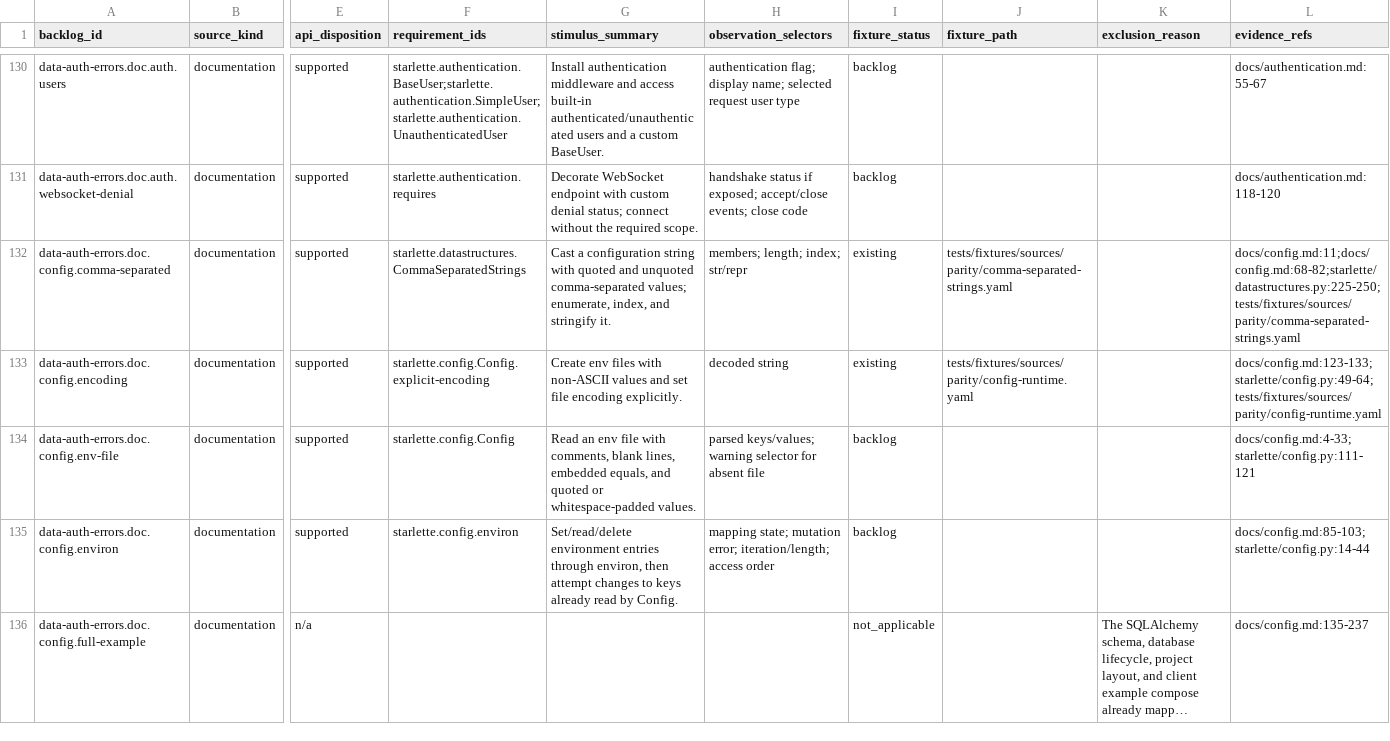
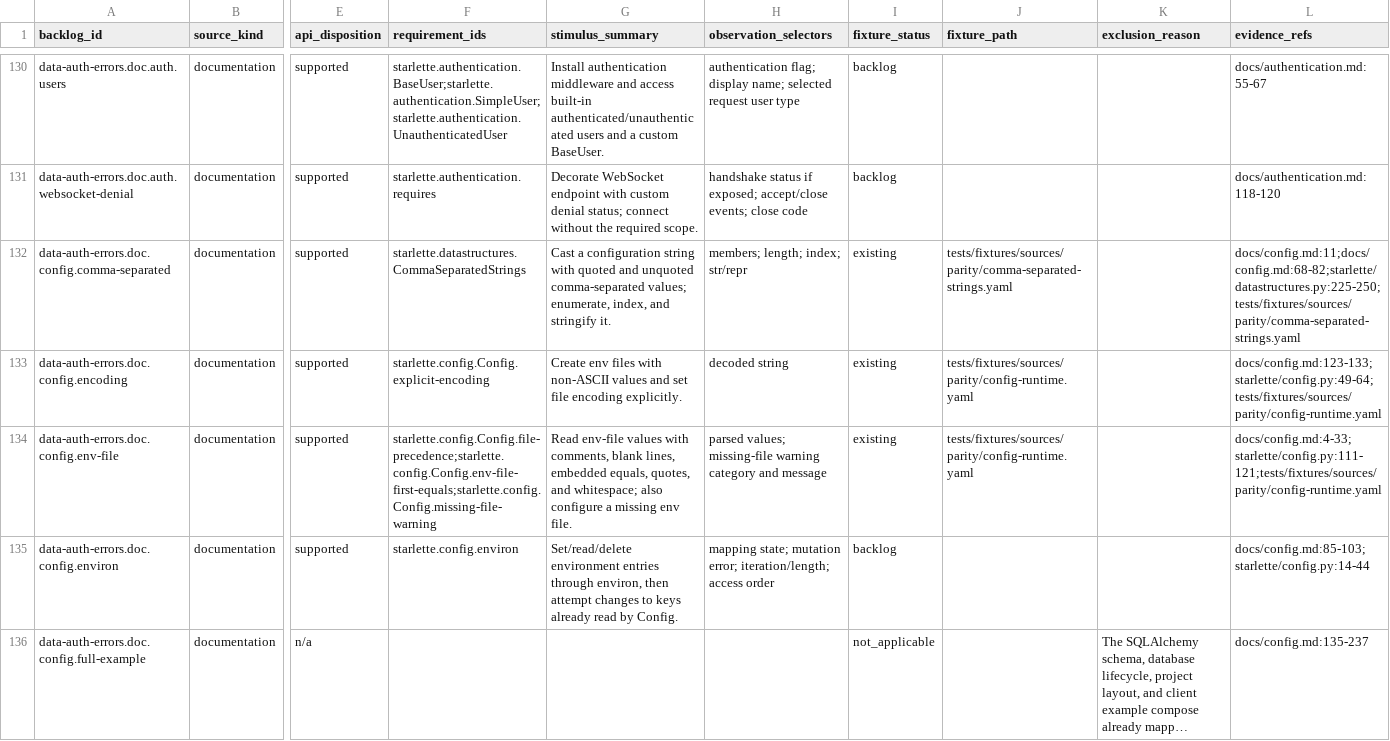
Before and after one commit to appunni-m/starlette-rs, a CSV file: docs/atlas/coverage-matrix.csv, drawn as a sheet; only a part is shown, gaps mark what is left out; long unchanged cells end in …; the diff covers the shown part only; the diff names each change by its address in the sheet, - before the commit and + after, or states it on an @@ line.

```diff
--- a/docs/atlas/coverage-matrix.csv
+++ b/docs/atlas/coverage-matrix.csv
-F134 (requirement_ids): starlette.config.Config
+F134 (requirement_ids): starlette.config.Config.file-precedence;starlette.config.Config.env-file-first-equals;starlette.config.Config.missing-file-warning
-G134 (stimulus_summary): Read an env file with comments, blank lines, embedded equals, and quoted or whitespace-padded values.
+G134 (stimulus_summary): Read env-file values with comments, blank lines, embedded equals, quotes, and whitespace; also configure a missing env file.
-H134 (observation_selectors): parsed keys/values; warning selector for absent file
+H134 (observation_selectors): parsed values; missing-file warning category and message
-I134 (fixture_status): backlog
+I134 (fixture_status): existing
-J134 (fixture_path): (empty)
+J134 (fixture_path): tests/fixtures/sources/parity/config-runtime.yaml
-L134 (evidence_refs): docs/config.md:4-33;starlette/config.py:111-121
+L134 (evidence_refs): docs/config.md:4-33;starlette/config.py:111-121;tests/fixtures/sources/parity/config-runtime.yaml
```
Also changed, not shown: 24 edited cells elsewhere in this file, docs/atlas/fixture-backlog.csv, docs/atlas/reviews/data-auth-errors-fixtures.csv, 3 other files.
